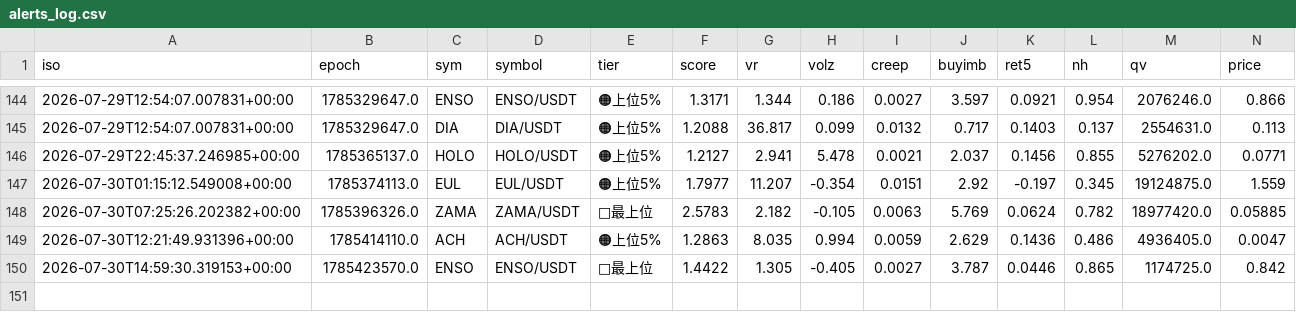
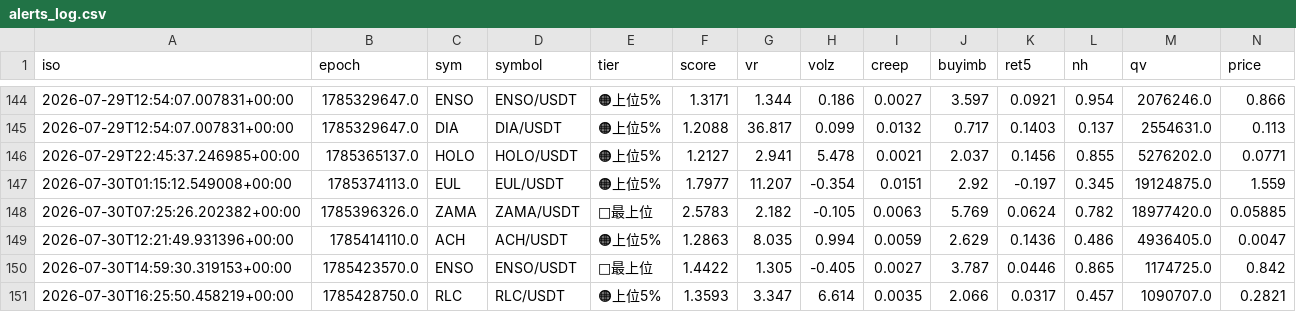
Before and after one commit to divisas072-ui/pump_scan.py, a CSV file: alerts_log.csv, drawn as a sheet; only a part is shown, gaps mark what is left out; rows hold the shown columns only; the diff names each change by its address in the sheet, - before the commit and + after, or states it on an @@ line.

```diff
--- a/alerts_log.csv
+++ b/alerts_log.csv
+row 151: 2026-07-30T16:25:50.458219+00:00 | 1785428750.0 | RLC | RLC/USDT | 🟠上位5% | 1.3593 | 3.347 | 6.614 | 0.0035 | 2.066 | 0.0317 | 0.457 | 1090707.0 | 0.2821
```
Also changed, not shown: 2 other files.
